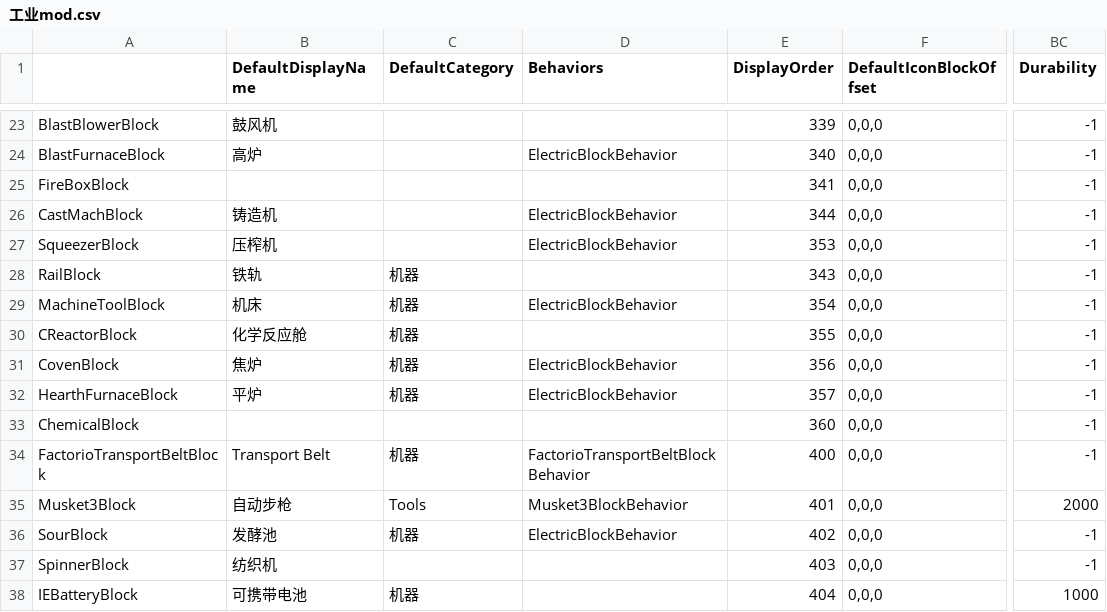
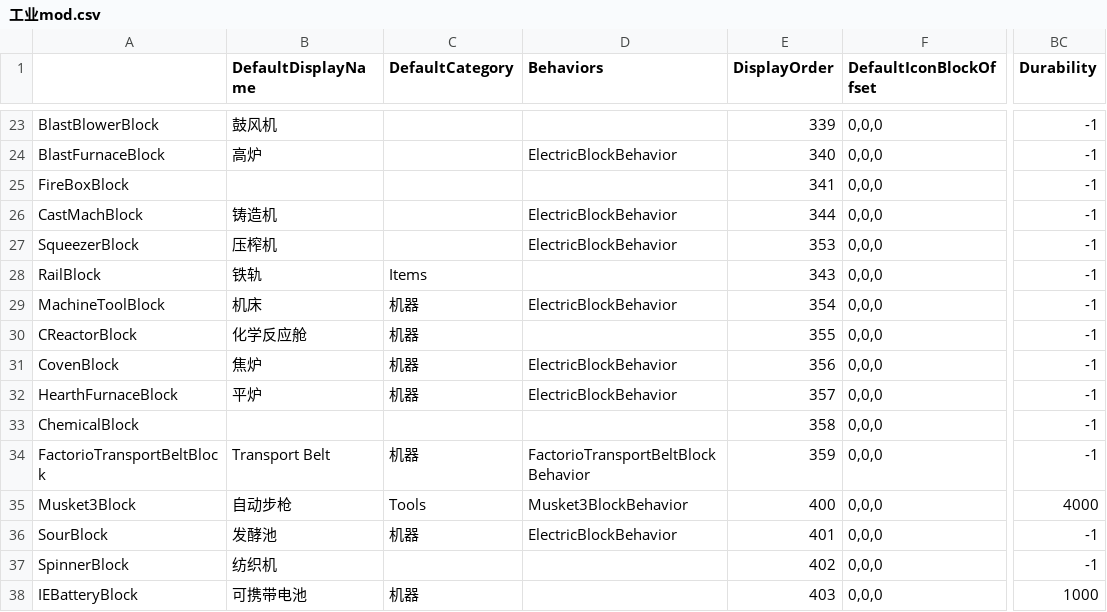
Before and after one commit to Lixue9jiu/SCIE, a CSV file: zh-cn/工业mod.csv, drawn as a sheet; only a part is shown, gaps mark what is left out; the diff names each change by its address in the sheet, - before the commit and + after, or states it on an @@ line.

```diff
--- a/zh-cn/工业mod.csv
+++ b/zh-cn/工业mod.csv
-C28 (DefaultCategory): 机器
+C28 (DefaultCategory): Items
-E33 (DisplayOrder): 360
+E33 (DisplayOrder): 358
-E34 (DisplayOrder): 400
+E34 (DisplayOrder): 359
-E35 (DisplayOrder): 401
+E35 (DisplayOrder): 400
-BC35 (Durability): 2000
+BC35 (Durability): 4000
-E36 (DisplayOrder): 402
+E36 (DisplayOrder): 401
-E37 (DisplayOrder): 403
+E37 (DisplayOrder): 402
-E38 (DisplayOrder): 404
+E38 (DisplayOrder): 403
```
Also changed, not shown: 15 other files.
